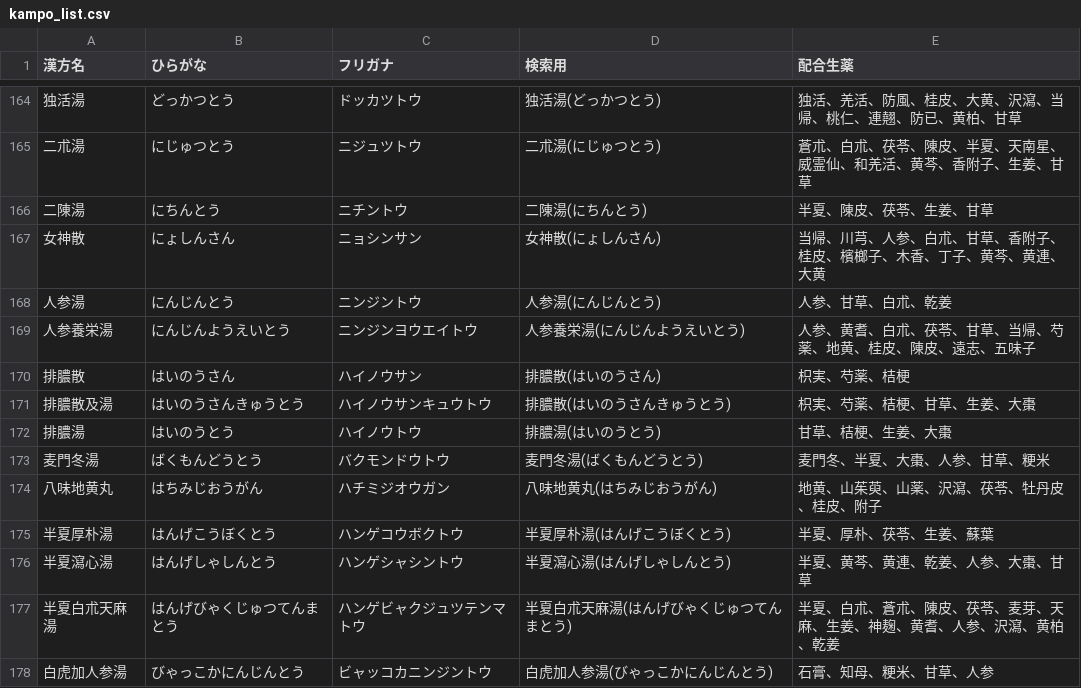
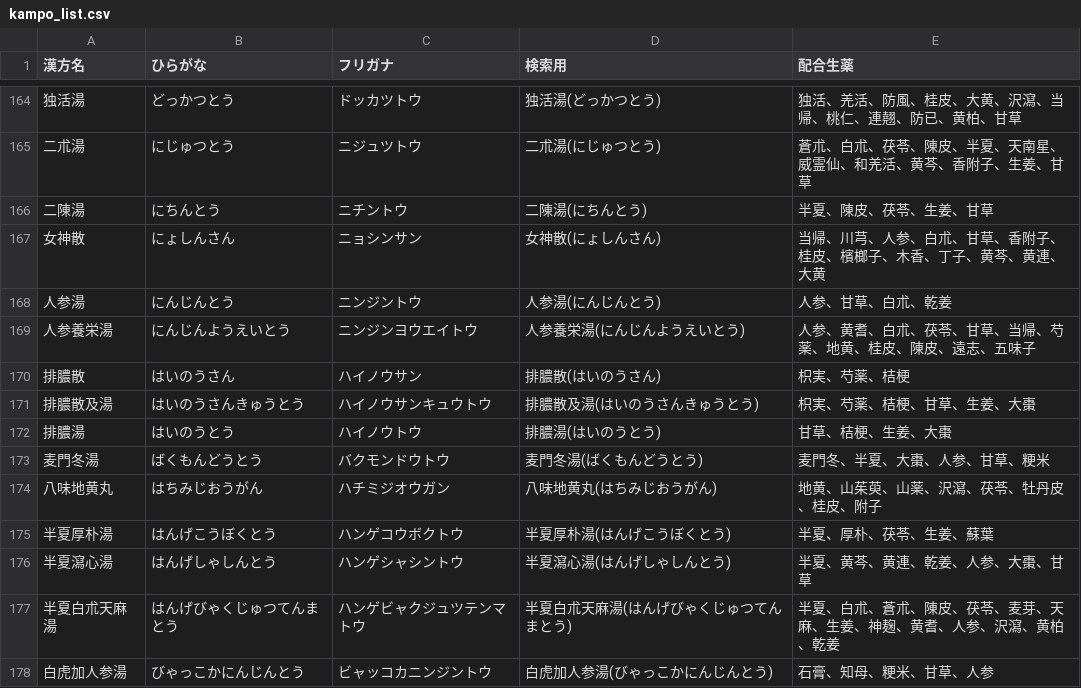
Before and after one commit to sleepsnowflake/mk_kamposheet, a CSV file: kampo_list.csv, drawn as a sheet; only a part is shown, gaps mark what is left out.

Commit message:
Update kampo_list.csv

```diff
--- a/kampo_list.csv
+++ b/kampo_list.csv
@@ -170,3 +170,3 @@
 排膿散,はいのうさん,ハイノウサン,排膿散(はいのうさん),枳実、芍薬、桔梗
-排膿散及湯,はいのうさんきゅうとう,ハイノウサンキュウトウ,排膿散(はいのうさんきゅうとう),枳実、芍薬、桔梗、甘草、生姜、大棗
+排膿散及湯,はいのうさんきゅうとう,ハイノウサンキュウトウ,排膿散及湯(はいのうさんきゅうとう),枳実、芍薬、桔梗、甘草、生姜、大棗
 排膿湯,はいのうとう,ハイノウトウ,排膿湯(はいのうとう),甘草、桔梗、生姜、大棗
```
